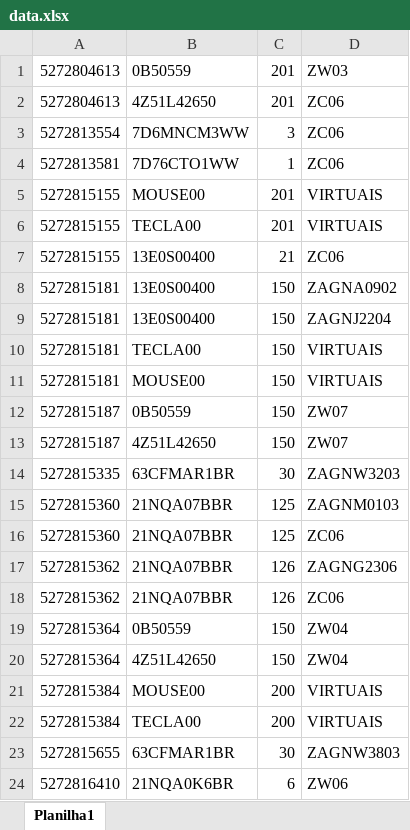
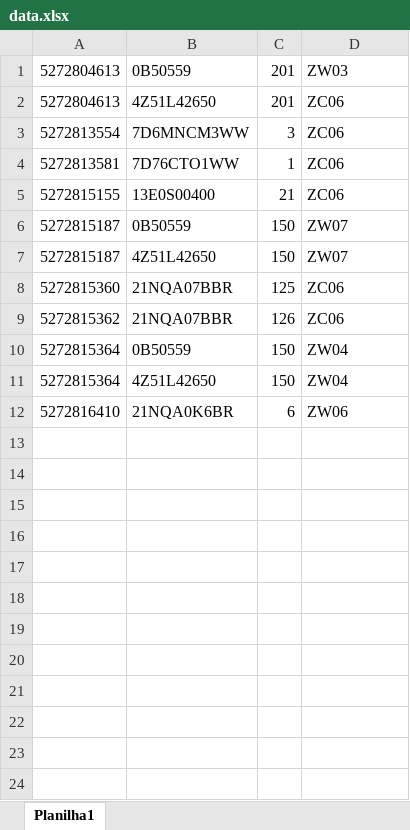
Before and after one commit to python-VALENtiny/VALENtiny, an Excel workbook: data.xlsx, sheet Planilha1, drawn as a sheet; values as stored, in another font and other column widths than the file's, no borders; the diff names each change by its address in the sheet, - before the commit and + after, or states it on an @@ line.

Commit message:
Add files via upload

```diff
--- a/data.xlsx (sheet Planilha1)
+++ b/data.xlsx (sheet Planilha1)
-row 5: 5272815155 | MOUSE00 | 201 | VIRTUAIS
-row 6: 5272815155 | TECLA00 | 201 | VIRTUAIS
-row 8: 5272815181 | 13E0S00400 | 150 | ZAGNA0902
-row 9: 5272815181 | 13E0S00400 | 150 | ZAGNJ2204
-row 10: 5272815181 | TECLA00 | 150 | VIRTUAIS
-row 11: 5272815181 | MOUSE00 | 150 | VIRTUAIS
-row 14: 5272815335 | 63CFMAR1BR | 30 | ZAGNW3203
-row 15: 5272815360 | 21NQA07BBR | 125 | ZAGNM0103
-row 17: 5272815362 | 21NQA07BBR | 126 | ZAGNG2306
-row 21: 5272815384 | MOUSE00 | 200 | VIRTUAIS
-row 22: 5272815384 | TECLA00 | 200 | VIRTUAIS
-row 23: 5272815655 | 63CFMAR1BR | 30 | ZAGNW3803
```
